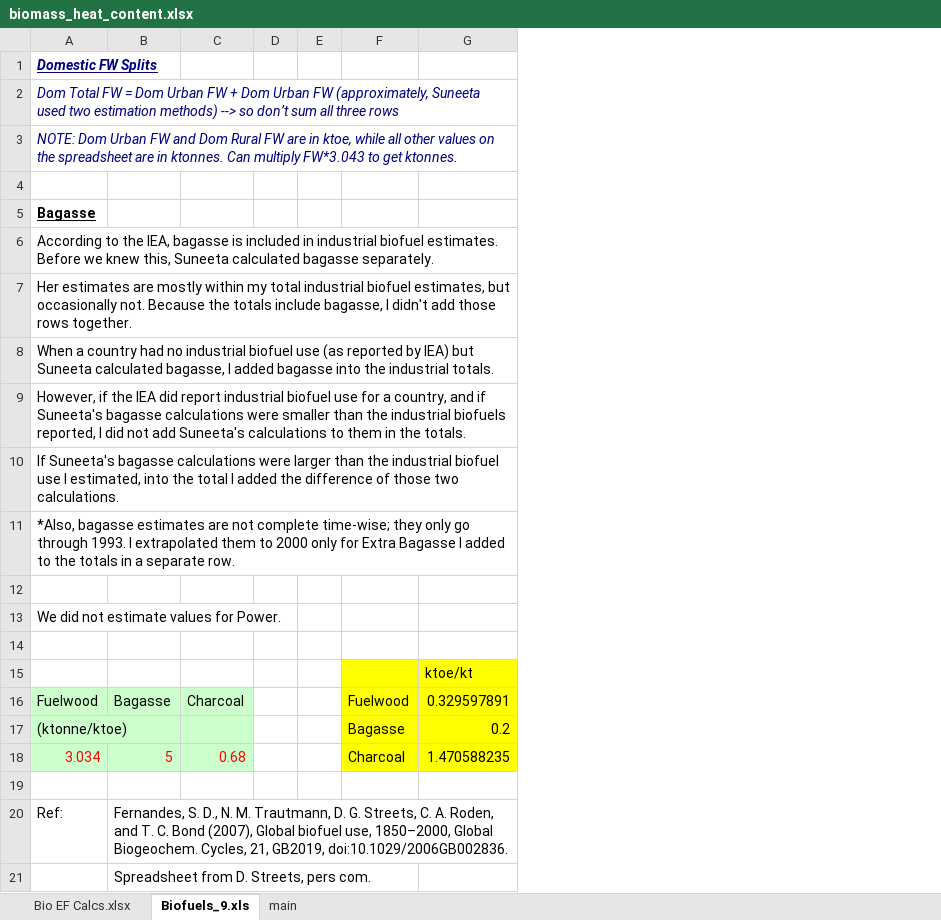
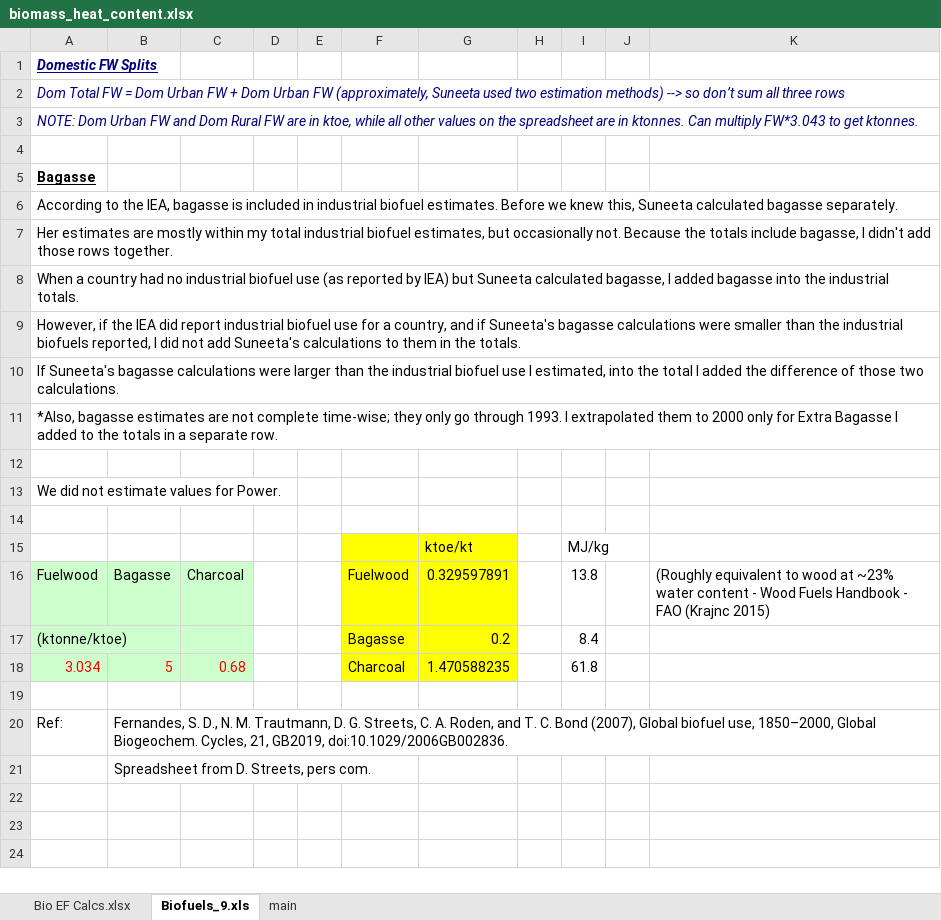
Before and after one commit to JGCRI/CEDS, an Excel workbook: input/general/biomass_heat_content.xlsx, sheet Biofuels_9.xls, drawn as a sheet; values as stored, in another font and other column widths than the file's, no borders; the diff names each change by its address in the sheet, - before the commit and + after, or states it on an @@ line.

Commit message:
Consistent units (#181)
Improve consistency of unit conversions across the system. Update some unit conversion values.

```diff
--- a/input/general/biomass_heat_content.xlsx (sheet Biofuels_9.xls)
+++ b/input/general/biomass_heat_content.xlsx (sheet Biofuels_9.xls)
+column H, empty
+column I, rows 15-18: MJ/kg | 13.8 | 8.4 | 61.8
+column J, empty
+column K, row 16: (Roughly equivalent to wood at ~23% water content - Wood Fuels Handbook - FAO (Krajnc 2015)
```
Also changed, not shown: sheet Bio EF Calcs.xlsx, sheet main, 15 other files.
